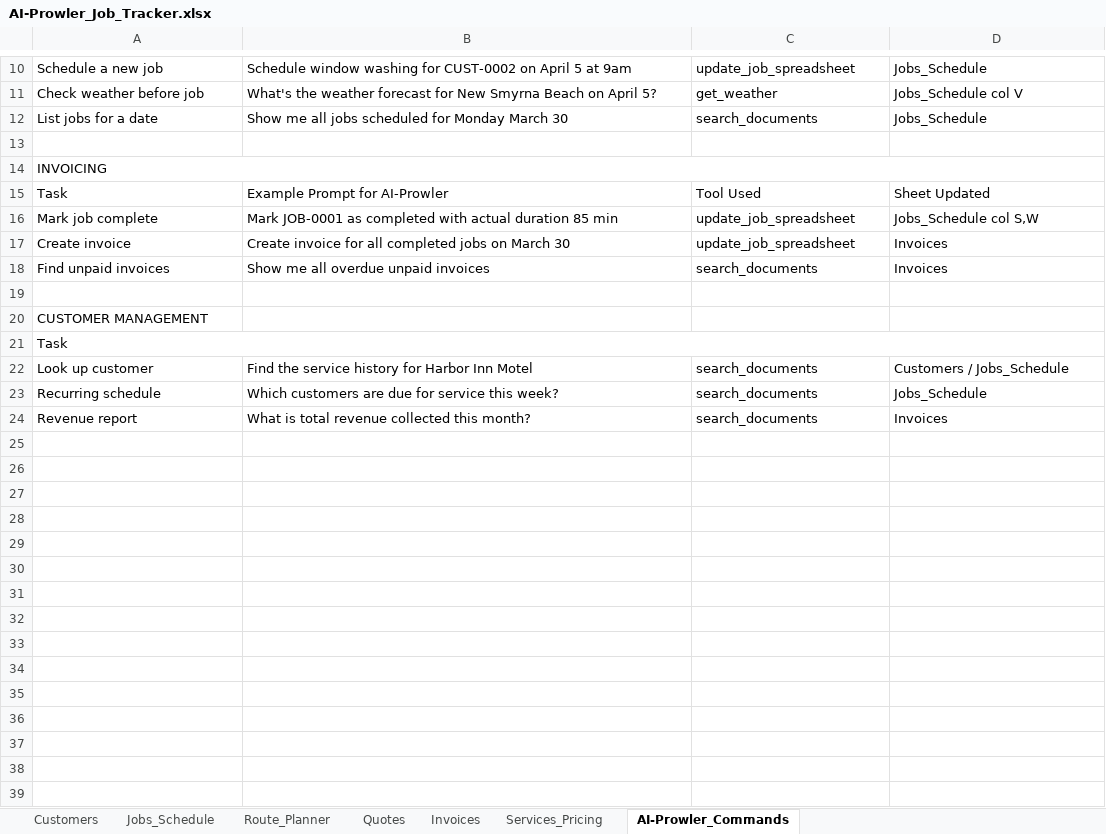
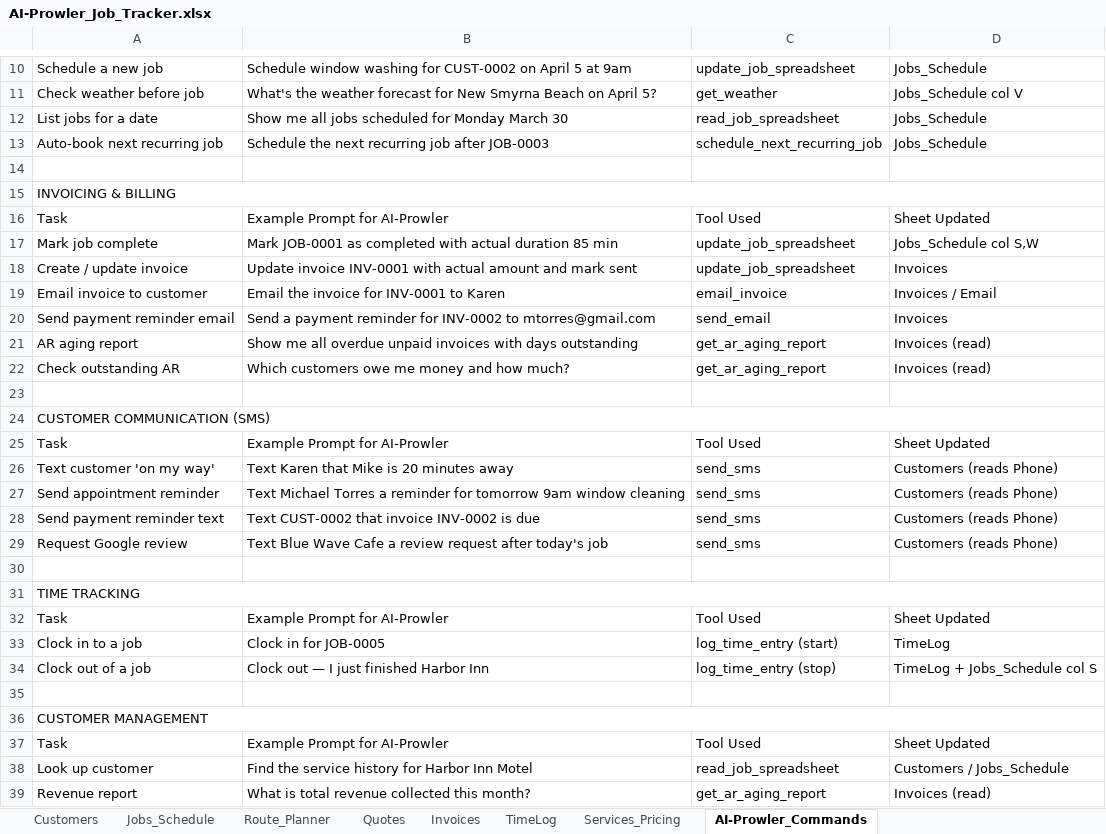
Before and after one commit to dvavro/AI-Prowler, an Excel workbook: AI-Prowler_Job_Tracker.xlsx, sheet AI-Prowler_Commands, drawn as a sheet; only a part is shown, gaps mark what is left out; values as stored, in another font and other column widths than the file's, no cell formats; removed rows and columns are numbered as before the commit, all else as after; the diff covers the shown part only; the diff names each change by its address in the sheet, - before the commit and + after, or states it on an @@ line.

Commit message:
added power on scripts and checking and SMS via twillo config

```diff
--- a/AI-Prowler_Job_Tracker.xlsx (sheet AI-Prowler_Commands)
+++ b/AI-Prowler_Job_Tracker.xlsx (sheet AI-Prowler_Commands)
+sheet tab: TimeLog
-C12: search_documents
+C12: read_job_spreadsheet
+row 13: Auto-book next recurring job | Schedule the next recurring job after JOB-0003 | schedule_next_recurring_job | Jobs_Schedule
-A15: INVOICING
+A15: INVOICING & BILLING
-A18: Create invoice
+A18: Create / update invoice
-B18: Create invoice for all completed jobs on March 30
+B18: Update invoice INV-0001 with actual amount and mark sent
+row 19: Email invoice to customer | Email the invoice for INV-0001 to Karen | email_invoice | Invoices / Email
+row 20: Send payment reminder email | Send a payment reminder for INV-0002 to mtorres@gmail.com | send_email | Invoices
+row 21: AR aging report | Show me all overdue unpaid invoices with days outstanding | get_ar_aging_report | Invoices (read)
+row 22: Check outstanding AR | Which customers owe me money and how much? | get_ar_aging_report | Invoices (read)
-row 23: Find unpaid invoices | Show me all overdue unpaid invoices | search_documents | Invoices
+row 23: (empty)
+row 24: CUSTOMER COMMUNICATION (SMS)
+row 25: Task | Example Prompt for AI-Prowler | Tool Used | Sheet Updated
+row 26: Text customer 'on my way' | Text Karen that Mike is 20 minutes away | send_sms | Customers (reads Phone)
+row 27: Send appointment reminder | Text Michael Torres a reminder for tomorrow 9am window cleaning | send_sms | Customers (reads Phone)
+row 28: Send payment reminder text | Text CUST-0002 that invoice INV-0002 is due | send_sms | Customers (reads Phone)
+row 29: Request Google review | Text Blue Wave Cafe a review request after today's job | send_sms | Customers (reads Phone)
+row 30: (empty)
+row 31: TIME TRACKING
+row 32: Task | Example Prompt for AI-Prowler | Tool Used | Sheet Updated
+row 33: Clock in to a job | Clock in for JOB-0005 | log_time_entry (start) | TimeLog
+row 34: Clock out of a job | Clock out — I just finished Harbor Inn | log_time_entry (stop) | TimeLog + Jobs_Schedule col S
+A36:D36 merged
-row 21: Task
+row 37: Task | Example Prompt for AI-Prowler | Tool Used | Sheet Updated
-C38: search_documents
+C38: read_job_spreadsheet
-row 23: Recurring schedule | Which customers are due for service this week? | search_documents | Jobs_Schedule
-C39: search_documents
+C39: get_ar_aging_report
-D39: Invoices
+D39: Invoices (read)
```
Also changed, not shown: 4 added rows, 2 edited cells and merged cells elsewhere in this sheet, sheet Invoices, sheet Jobs_Schedule, sheet Services_Pricing, sheet Quotes, sheet Customers, sheet Route_Planner, cell formats, 21 other files.
